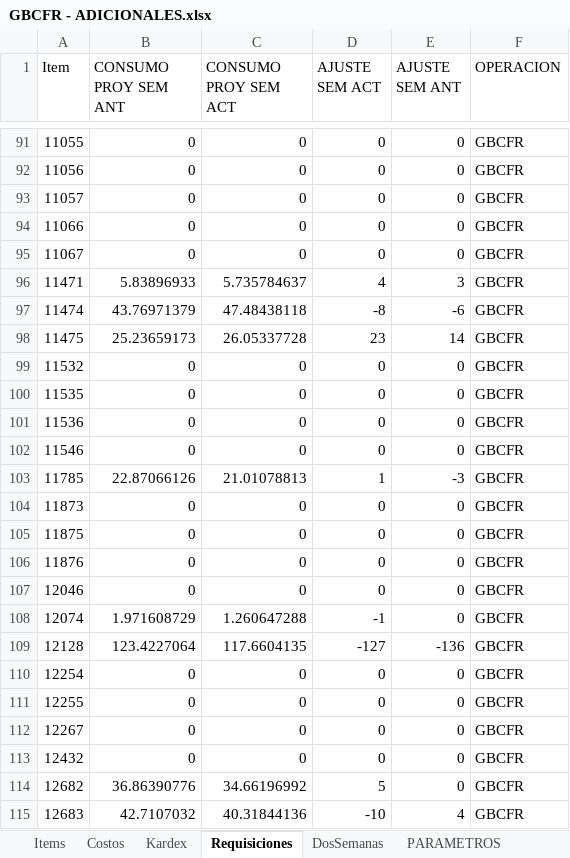
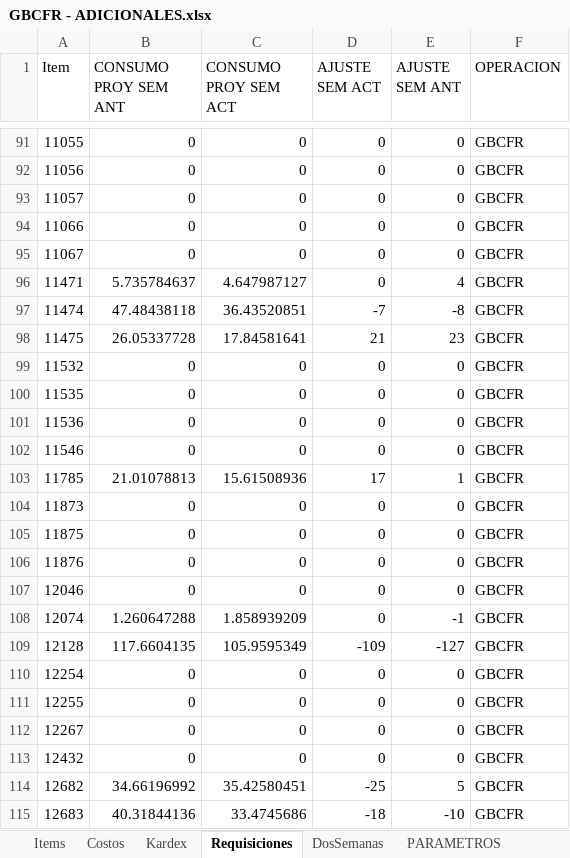
Before and after one commit to AlvaroCornejo/EBC_PEDIDOS_ADICIONALES, an Excel workbook: data/GBCFR - ADICIONALES.xlsx, sheet Requisiciones, drawn as a sheet; only a part is shown, gaps mark what is left out; values as stored, in another font and other column widths than the file's, no borders; table styles not drawn; the diff covers the shown part only; the diff names each change by its address in the sheet, - before the commit and + after, or states it on an @@ line.

```diff
--- a/data/GBCFR - ADICIONALES.xlsx (sheet Requisiciones)
+++ b/data/GBCFR - ADICIONALES.xlsx (sheet Requisiciones)
-B96 (CONSUMO PROY SEM ANT): 5.83896933
+B96 (CONSUMO PROY SEM ANT): 5.735784637
-C96 (CONSUMO PROY SEM ACT): 5.735784637
+C96 (CONSUMO PROY SEM ACT): 4.647987127
-D96 (AJUSTE SEM ACT): 4
+D96 (AJUSTE SEM ACT): 0
-E96 (AJUSTE SEM ANT): 3
+E96 (AJUSTE SEM ANT): 4
-B97 (CONSUMO PROY SEM ANT): 43.76971379
+B97 (CONSUMO PROY SEM ANT): 47.48438118
-C97 (CONSUMO PROY SEM ACT): 47.48438118
+C97 (CONSUMO PROY SEM ACT): 36.43520851
-D97 (AJUSTE SEM ACT): -8
+D97 (AJUSTE SEM ACT): -7
-E97 (AJUSTE SEM ANT): -6
+E97 (AJUSTE SEM ANT): -8
-B98 (CONSUMO PROY SEM ANT): 25.23659173
+B98 (CONSUMO PROY SEM ANT): 26.05337728
-C98 (CONSUMO PROY SEM ACT): 26.05337728
+C98 (CONSUMO PROY SEM ACT): 17.84581641
-D98 (AJUSTE SEM ACT): 23
+D98 (AJUSTE SEM ACT): 21
-E98 (AJUSTE SEM ANT): 14
+E98 (AJUSTE SEM ANT): 23
-B103 (CONSUMO PROY SEM ANT): 22.87066126
+B103 (CONSUMO PROY SEM ANT): 21.01078813
-C103 (CONSUMO PROY SEM ACT): 21.01078813
+C103 (CONSUMO PROY SEM ACT): 15.61508936
-D103 (AJUSTE SEM ACT): 1
+D103 (AJUSTE SEM ACT): 17
-E103 (AJUSTE SEM ANT): -3
+E103 (AJUSTE SEM ANT): 1
-B108 (CONSUMO PROY SEM ANT): 1.971608729
+B108 (CONSUMO PROY SEM ANT): 1.260647288
-C108 (CONSUMO PROY SEM ACT): 1.260647288
+C108 (CONSUMO PROY SEM ACT): 1.858939209
-D108 (AJUSTE SEM ACT): -1
+D108 (AJUSTE SEM ACT): 0
-E108 (AJUSTE SEM ANT): 0
+E108 (AJUSTE SEM ANT): -1
-B109 (CONSUMO PROY SEM ANT): 123.4227064
+B109 (CONSUMO PROY SEM ANT): 117.6604135
-C109 (CONSUMO PROY SEM ACT): 117.6604135
+C109 (CONSUMO PROY SEM ACT): 105.9595349
-D109 (AJUSTE SEM ACT): -127
+D109 (AJUSTE SEM ACT): -109
-E109 (AJUSTE SEM ANT): -136
+E109 (AJUSTE SEM ANT): -127
-B114 (CONSUMO PROY SEM ANT): 36.86390776
+B114 (CONSUMO PROY SEM ANT): 34.66196992
-C114 (CONSUMO PROY SEM ACT): 34.66196992
+C114 (CONSUMO PROY SEM ACT): 35.42580451
-D114 (AJUSTE SEM ACT): 5
+D114 (AJUSTE SEM ACT): -25
-E114 (AJUSTE SEM ANT): 0
+E114 (AJUSTE SEM ANT): 5
-B115 (CONSUMO PROY SEM ANT): 42.7107032
+B115 (CONSUMO PROY SEM ANT): 40.31844136
-C115 (CONSUMO PROY SEM ACT): 40.31844136
+C115 (CONSUMO PROY SEM ACT): 33.4745686
-D115 (AJUSTE SEM ACT): -10
+D115 (AJUSTE SEM ACT): -18
-E115 (AJUSTE SEM ANT): 4
+E115 (AJUSTE SEM ANT): -10
```
Also changed, not shown: 6 removed rows and 328 edited cells elsewhere in this sheet, sheet Kardex, sheet DosSemanas, sheet PARAMETROS, data/GBADC - ADICIONALES.xlsx, data/GBCRP - ADICIONALES.xlsx, 8 other files.
